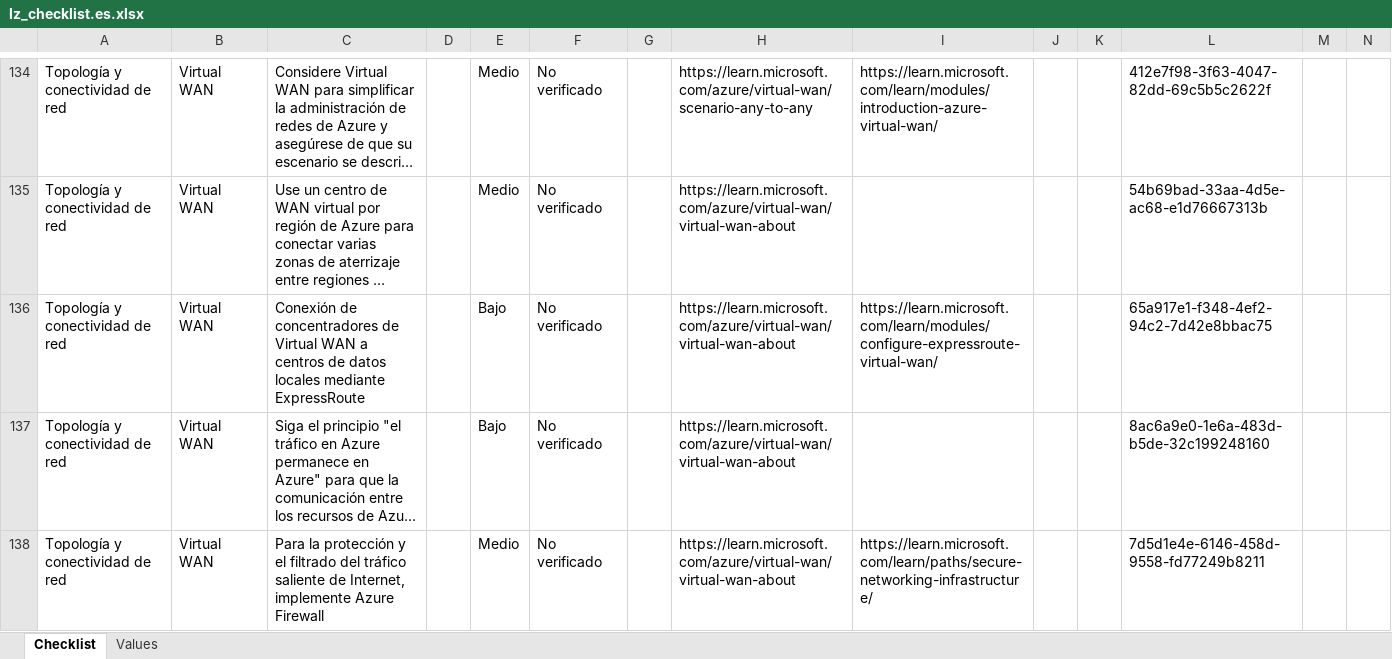
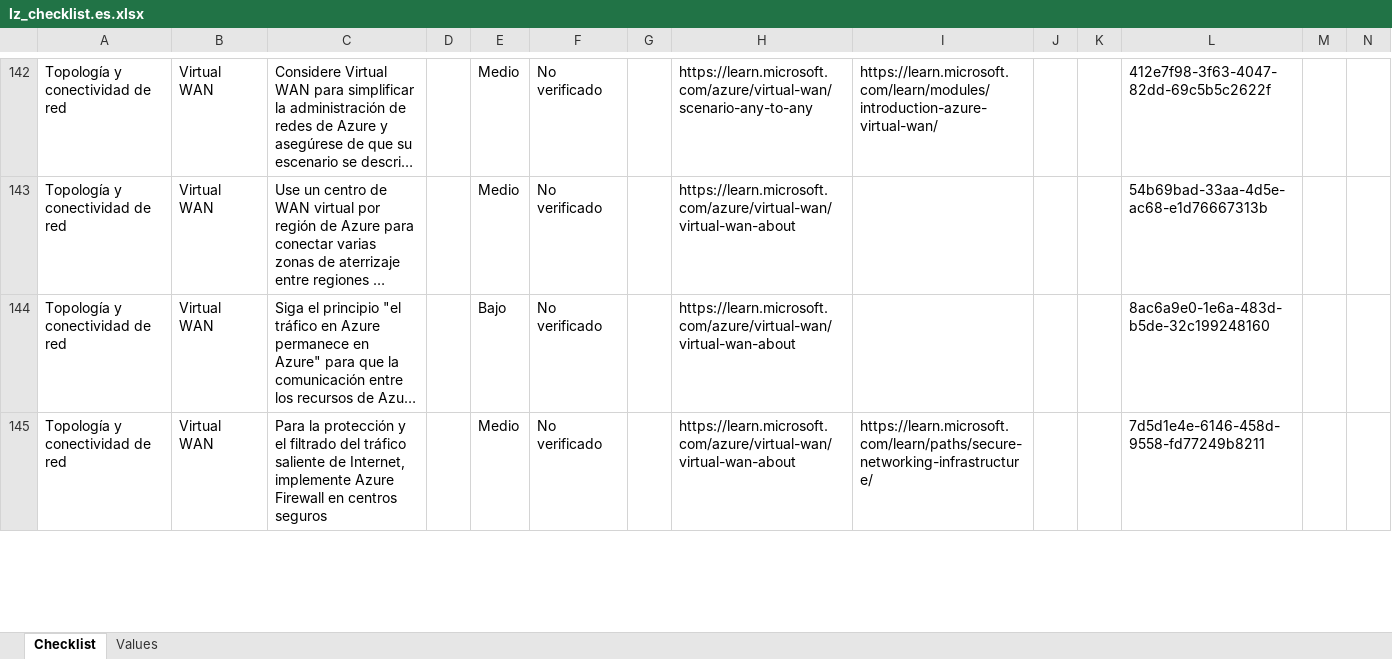
Before and after one commit to Azure/review-checklists, an Excel workbook: spreadsheet/macrofree/lz_checklist.es.xlsx, sheet Checklist, drawn as a sheet; only a part is shown, gaps mark what is left out; long unchanged cells end in …; values as stored, in another font and other column widths than the file's, no cell formats; conditional formats not drawn; removed rows and columns are numbered as before the commit, all else as after; rows hold the shown columns only; the diff covers the shown part only; the diff names each change by its address in the sheet, - before the commit and + after, or states it on an @@ line.

```diff
--- a/spreadsheet/macrofree/lz_checklist.es.xlsx (sheet Checklist)
+++ b/spreadsheet/macrofree/lz_checklist.es.xlsx (sheet Checklist)
-row 136: Topología y conectividad de red | Virtual WAN | Conexión de concentradores de Virtual WAN a centros de datos locales mediante ExpressRoute |  | Bajo | No verificado |  | https://learn.microsoft.com/azure/virtual-wan/virtual-wan-about | https://learn.microsoft.com/learn/modules/configure-expressroute-virtual-wan/ |  |  | 65a917e1-f348-4ef2-94c2-7d42e8bbac75
-C145: …Azure Firewall
+C145: …Azure Firewall en centros seguros
```
Also changed, not shown: 11 added rows, 1 removed row and 8 edited cells elsewhere in this sheet, cell formats, spreadsheet/macrofree/lz_checklist.en.xlsx, spreadsheet/macrofree/lz_checklist.ja.xlsx, 16 other files.
